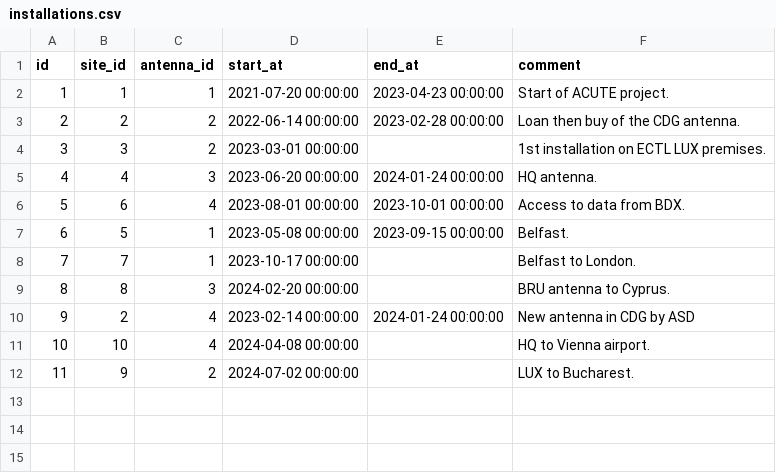
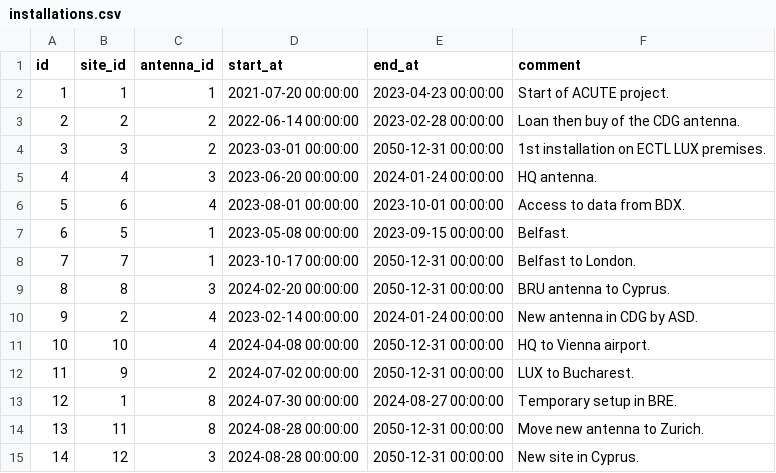
Before and after one commit to keltia/fetiche-rs, a CSV file: data/installations.csv, drawn as a sheet.

```diff
--- a/data/installations.csv
+++ b/data/installations.csv
@@ -3,3 +3,3 @@ id,site_id,antenna_id,start_at,end_at,comment
 2,2,2,2022-06-14 00:00:00,2023-02-28 00:00:00,"Loan then buy of the CDG antenna."
-3,3,2,2023-03-01 00:00:00,,"1st installation on ECTL LUX premises."
+3,3,2,2023-03-01 00:00:00,2050-12-31 00:00:00,"1st installation on ECTL LUX premises."
 4,4,3,2023-06-20 00:00:00,2024-01-24 00:00:00, "HQ antenna."
@@ -7,6 +7,9 @@ id,site_id,antenna_id,start_at,end_at,comment
 6,5,1,2023-05-08 00:00:00,2023-09-15 00:00:00,"Belfast."
-7,7,1,2023-10-17 00:00:00,,"Belfast to London."
-8,8,3,2024-02-20 00:00:00,,"BRU antenna to Cyprus."
-9,2,4,2023-02-14 00:00:00,2024-01-24 00:00:00,"New antenna in CDG by ASD"
-10,10,4,2024-04-08 00:00:00,,"HQ to Vienna airport."
-11,9,2,2024-07-02 00:00:00,,"LUX to Bucharest."
+7,7,1,2023-10-17 00:00:00,2050-12-31 00:00:00,"Belfast to London."
+8,8,3,2024-02-20 00:00:00,2050-12-31 00:00:00,"BRU antenna to Cyprus."
+9,2,4,2023-02-14 00:00:00,2024-01-24 00:00:00,"New antenna in CDG by ASD."
+10,10,4,2024-04-08 00:00:00,2050-12-31 00:00:00,"HQ to Vienna airport."
+11,9,2,2024-07-02 00:00:00,2050-12-31 00:00:00,"LUX to Bucharest."
+12,1,8,2024-07-30 00:00:00,2024-08-27 00:00:00,"Temporary setup in BRE."
+13,11,8,2024-08-28 00:00:00,2050-12-31 00:00:00,"Move new antenna to Zurich."
+14,12,3,2024-08-28 00:00:00,2050-12-31 00:00:00,"New site in Cyprus."
```
Also changed, not shown: data/sites.csv.
